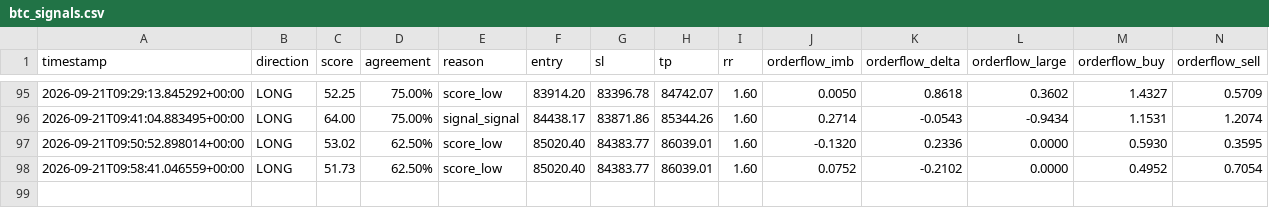
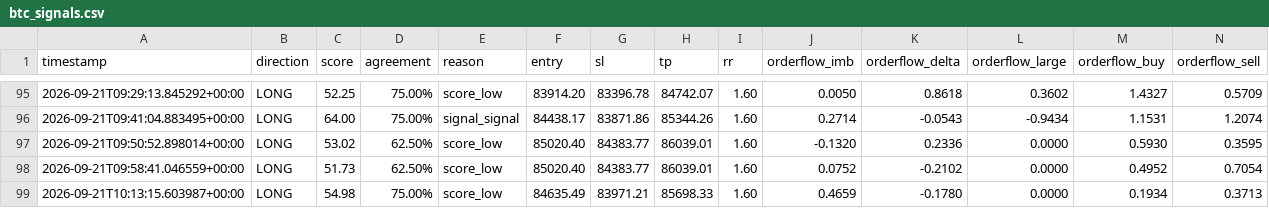
Before and after one commit to shaankhan9999999-sudo/smc-crypto-bot, a CSV file: logs/btc_signals.csv, drawn as a sheet; only a part is shown, gaps mark what is left out; rows hold the shown columns only; the diff names each change by its address in the sheet, - before the commit and + after, or states it on an @@ line.

```diff
--- a/logs/btc_signals.csv
+++ b/logs/btc_signals.csv
+row 99: 2026-09-21T10:13:15.603987+00:00 | LONG | 54.98 | 75.00% | score_low | 84635.49 | 83971.21 | 85698.33 | 1.60 | 0.4659 | -0.1780 | 0.0000 | 0.1934 | 0.3713
```
Also changed, not shown: 2 other files.
